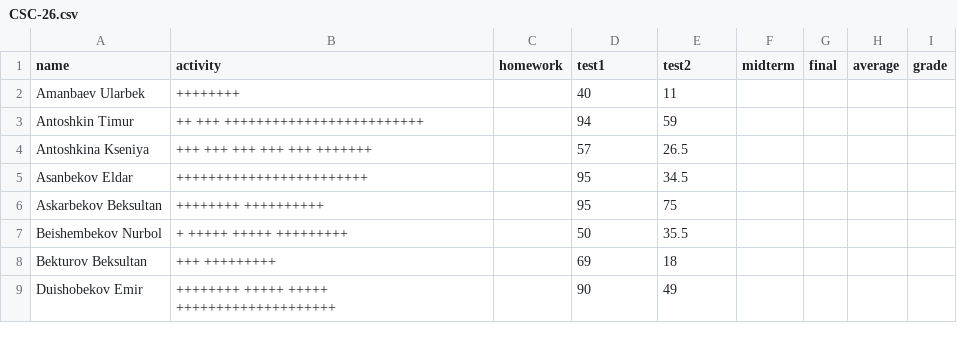
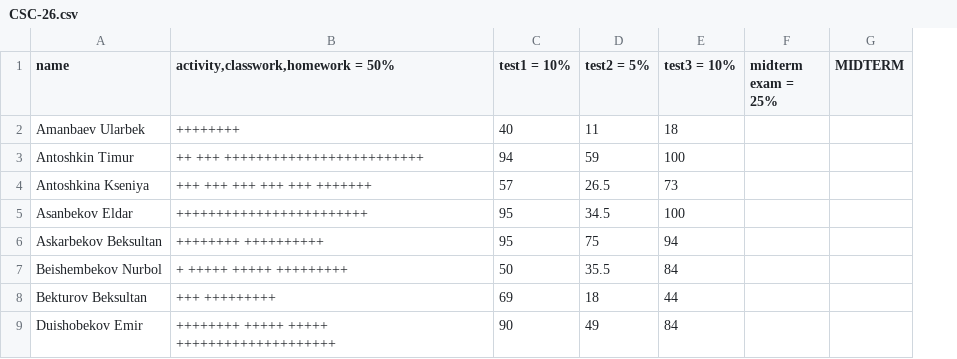
Before and after one commit to boluerbol/Student_list, a CSV file: CSC-26.csv, drawn as a sheet; only a part is shown; removed rows and columns are numbered as before the commit, all else as after; the diff names each change by its address in the sheet, - before the commit and + after, or states it on an @@ line.

Commit message:
updated the lists

```diff
--- a/CSC-26.csv
+++ b/CSC-26.csv
-column C (homework), empty
-column F (midterm), empty
-column G (final), empty
-column H (average), empty
-column I (grade), empty
+column E (test3 = 10%), rows 2-9: 18 | 100 | 73 | 100 | 94 | 84 | 44 | 84
+column F (midterm exam = 25%), empty
+column G (MIDTERM), empty
-B1: activity
+B1: activity,classwork,homework = 50%
-C1: test1
+C1: test1 = 10%
-D1: test2
+D1: test2 = 5%
```
Also changed, not shown: DES-25A.csv, DES-25B.csv, 8 other files.
